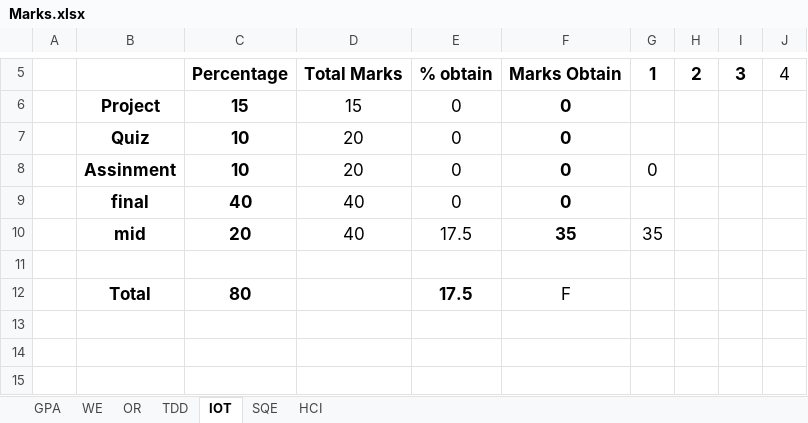
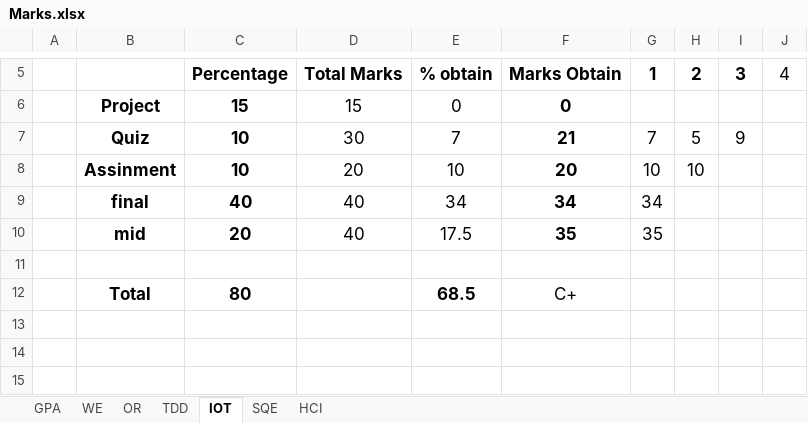
Before and after one commit to MFY2000/Semeste_6_SPRING-2022_, an Excel workbook: Marks.xlsx, sheet IOT, drawn as a sheet; only a part is shown, gaps mark what is left out; values as stored, in another font and other column widths than the file's, no borders; removed rows and columns are numbered as before the commit, all else as after; the diff names each change by its address in the sheet, - before the commit and + after, or states it on an @@ line.

```diff
--- a/Marks.xlsx (sheet IOT)
+++ b/Marks.xlsx (sheet IOT)
-row 7:  | Quiz | 10 | 20 | 0 | 0
-row 8:  | Assinment | 10 | 20 | 0 | 0 | 0
-row 9:  | final | 40 | 40 | 0 | 0
+row 7:  | Quiz | 10 | 30 | 7 | 21 | 7 | 5 | 9
+row 8:  | Assinment | 10 | 20 | 10 | 20 | 10 | 10
+row 9:  | final | 40 | 40 | 34 | 34 | 34
-E12: 17.5
+E12: 68.5
-F12: F
+F12: C+
```
Also changed, not shown: sheet WE, sheet TDD, sheet SQE, sheet OR, sheet GPA, sheet HCI, formulas that keep their value.
